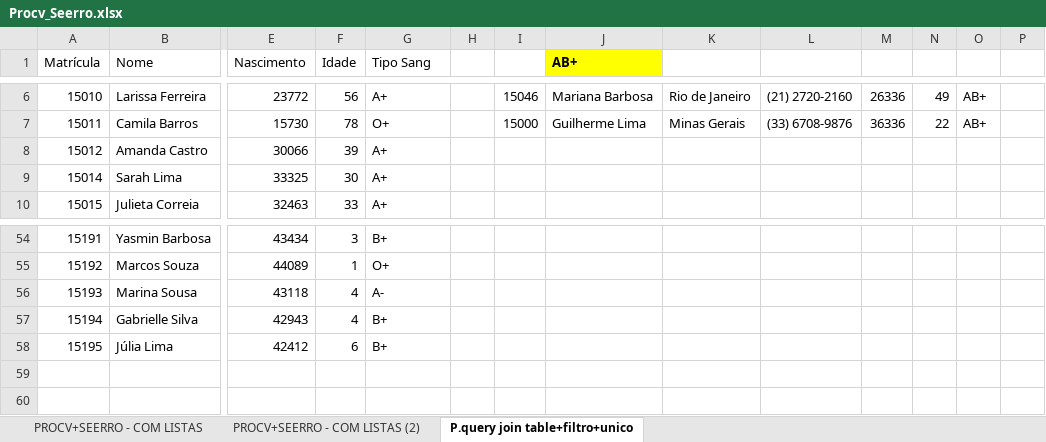
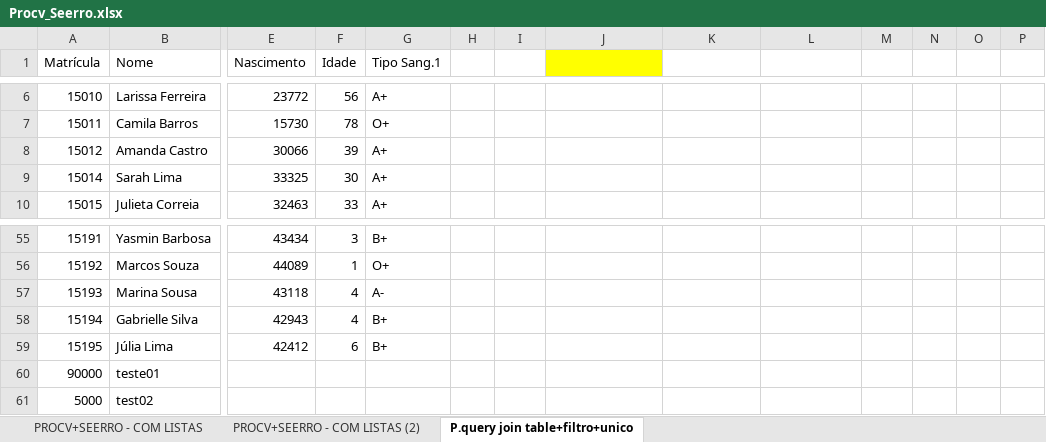
Before and after one commit to leonardoxavier11/Data-Analytics---Data-Science, an Excel workbook: Excel Sem Stress/Procv_Seerro.xlsx, sheet P.query join table+filtro+unico, drawn as a sheet; only a part is shown, gaps mark what is left out; values as stored, in another font and other column widths than the file's, no borders; table styles not drawn; rows hold the shown columns only; the diff covers the shown part only; the diff names each change by its address in the sheet, - before the commit and + after, or states it on an @@ line.

```diff
--- a/Excel Sem Stress/Procv_Seerro.xlsx (sheet P.query join table+filtro+unico)
+++ b/Excel Sem Stress/Procv_Seerro.xlsx (sheet P.query join table+filtro+unico)
-G1: Tipo Sang
+G1: Tipo Sang.1
-J1: AB+
+J1: (empty)
-I6: 15046
+I6: (empty)
-J6: Mariana Barbosa
+J6: (empty)
-K6: Rio de Janeiro
+K6: (empty)
-L6: (21) 2720-2160
+L6: (empty)
-M6: 26336
+M6: (empty)
-N6: 49
+N6: (empty)
-O6:O7: AB+
+O6:O7: (empty)
-I7: 15000
+I7: (empty)
-J7: Guilherme Lima
+J7: (empty)
-K7: Minas Gerais
+K7: (empty)
-L7: (33) 6708-9876
+L7: (empty)
-M7: 36336
+M7: (empty)
-N7: 22
+N7: (empty)
+row 60: 90000 | teste01
+row 61: 5000 | test02
```
Also changed, not shown: 1 added row, 28 edited cells and cell formats elsewhere in this sheet, sheet PROCV+SEERRO - COM LISTAS (2), formulas that keep their value, 7 other files.
